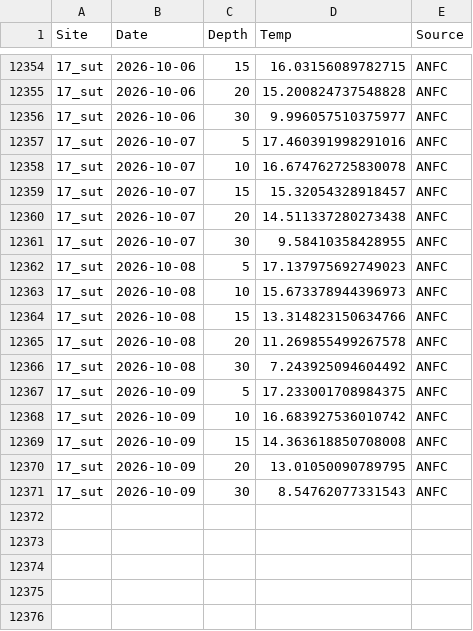
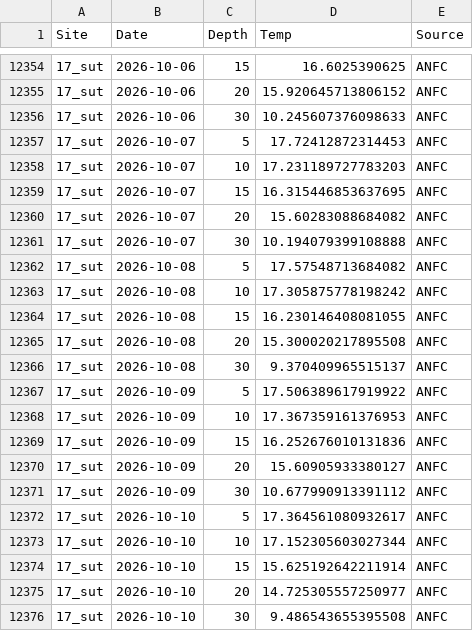
Before and after one commit to sharkbot952/demo, a CSV file: data/cmem/thetao/thetao_17_sut.csv, drawn as a sheet; only a part is shown, gaps mark what is left out; the diff covers the shown part only.

```diff
--- a/data/cmem/thetao/thetao_17_sut.csv
+++ b/data/cmem/thetao/thetao_17_sut.csv
@@ -12354,18 +12354,23 @@
-17_sut,2026-10-06,15,16.03156089782715,ANFC
-17_sut,2026-10-06,20,15.200824737548828,ANFC
-17_sut,2026-10-06,30,9.996057510375977,ANFC
-17_sut,2026-10-07,5,17.460391998291016,ANFC
-17_sut,2026-10-07,10,16.674762725830078,ANFC
-17_sut,2026-10-07,15,15.32054328918457,ANFC
-17_sut,2026-10-07,20,14.511337280273438,ANFC
-17_sut,2026-10-07,30,9.58410358428955,ANFC
-17_sut,2026-10-08,5,17.137975692749023,ANFC
-17_sut,2026-10-08,10,15.673378944396973,ANFC
-17_sut,2026-10-08,15,13.314823150634766,ANFC
-17_sut,2026-10-08,20,11.269855499267578,ANFC
-17_sut,2026-10-08,30,7.243925094604492,ANFC
-17_sut,2026-10-09,5,17.233001708984375,ANFC
-17_sut,2026-10-09,10,16.683927536010742,ANFC
-17_sut,2026-10-09,15,14.363618850708008,ANFC
-17_sut,2026-10-09,20,13.01050090789795,ANFC
-17_sut,2026-10-09,30,8.54762077331543,ANFC
+17_sut,2026-10-06,15,16.6025390625,ANFC
+17_sut,2026-10-06,20,15.920645713806152,ANFC
+17_sut,2026-10-06,30,10.245607376098633,ANFC
+17_sut,2026-10-07,5,17.72412872314453,ANFC
+17_sut,2026-10-07,10,17.231189727783203,ANFC
+17_sut,2026-10-07,15,16.315446853637695,ANFC
+17_sut,2026-10-07,20,15.60283088684082,ANFC
+17_sut,2026-10-07,30,10.194079399108888,ANFC
+17_sut,2026-10-08,5,17.57548713684082,ANFC
+17_sut,2026-10-08,10,17.305875778198242,ANFC
+17_sut,2026-10-08,15,16.230146408081055,ANFC
+17_sut,2026-10-08,20,15.300020217895508,ANFC
+17_sut,2026-10-08,30,9.370409965515137,ANFC
+17_sut,2026-10-09,5,17.506389617919922,ANFC
+17_sut,2026-10-09,10,17.367359161376953,ANFC
+17_sut,2026-10-09,15,16.252676010131836,ANFC
+17_sut,2026-10-09,20,15.60905933380127,ANFC
+17_sut,2026-10-09,30,10.677990913391112,ANFC
+17_sut,2026-10-10,5,17.364561080932617,ANFC
+17_sut,2026-10-10,10,17.152305603027344,ANFC
+17_sut,2026-10-10,15,15.625192642211914,ANFC
+17_sut,2026-10-10,20,14.725305557250977,ANFC
+17_sut,2026-10-10,30,9.486543655395508,ANFC
```
Also changed, not shown: 27 edited cells elsewhere in this file, data/cmem/chl/chl_13_isi.csv, data/cmem/chl/chl_14_ota.csv, 10 other files.
